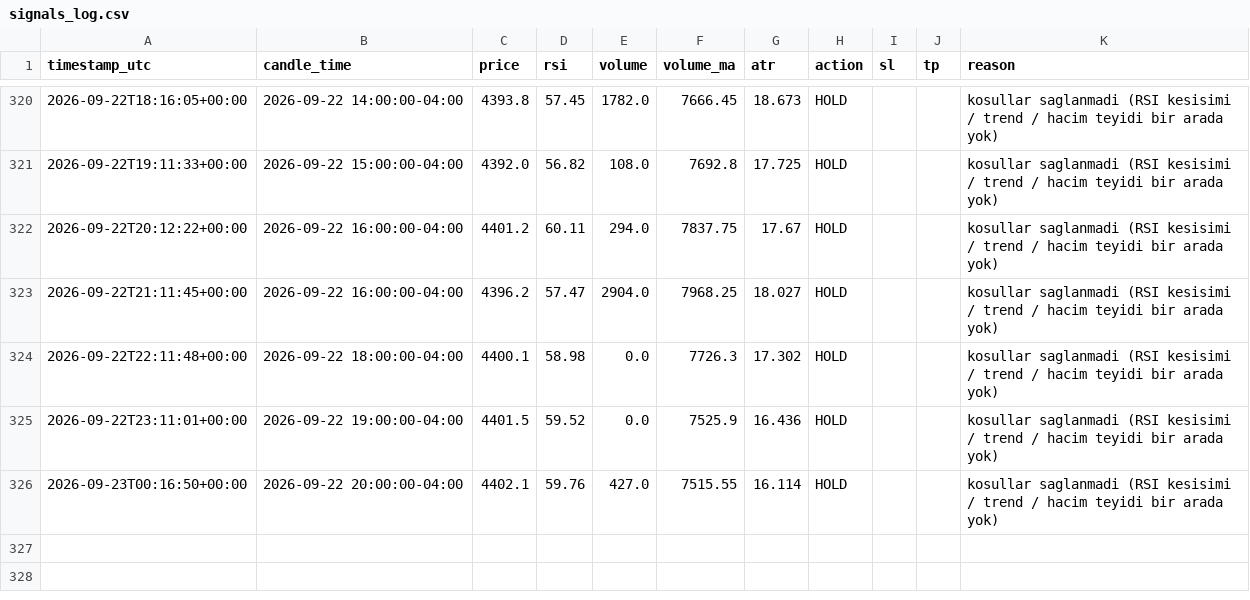
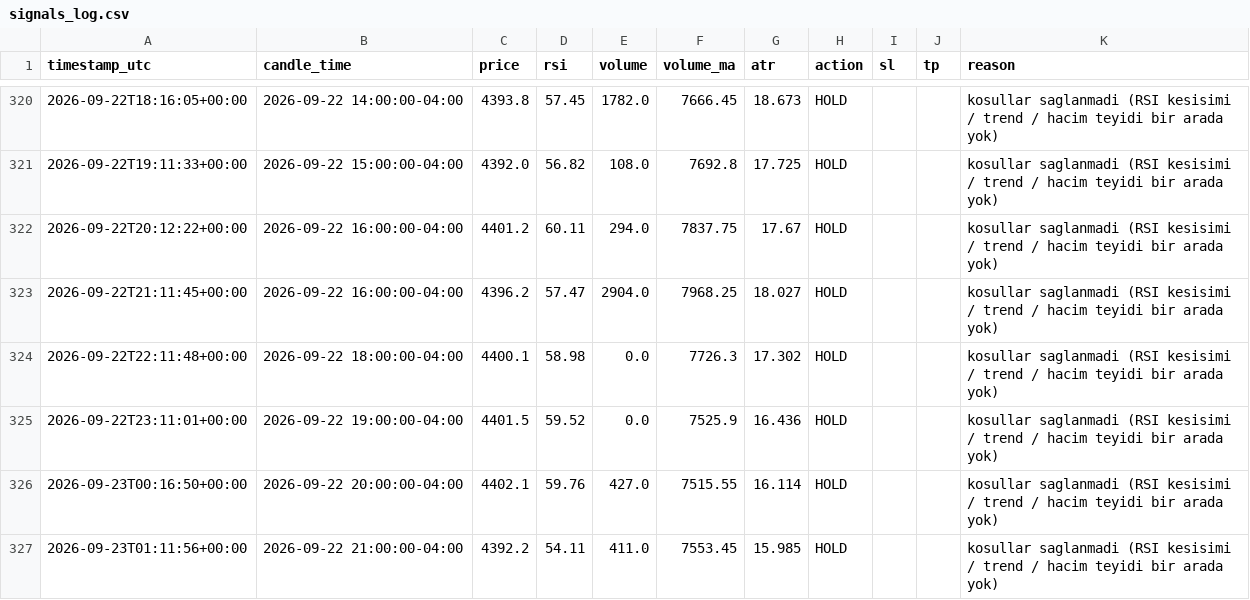
Before and after one commit to klonnist/xauusd-signal-bot, a CSV file: signals_log.csv, drawn as a sheet; only a part is shown, gaps mark what is left out.

```diff
--- a/signals_log.csv
+++ b/signals_log.csv
@@ -326 +326,2 @@ timestamp_utc,candle_time,price,rsi,volume,volume_ma,atr,action,sl,tp,reason
 2026-09-23T00:16:50+00:00,2026-09-22 20:00:00-04:00,4402.1,59.76,427.0,7515.55,16.114,HOLD,,,kosullar saglanmadi (RSI kesisimi / trend / hacim teyidi bir arada yok)
+2026-09-23T01:11:56+00:00,2026-09-22 21:00:00-04:00,4392.2,54.11,411.0,7553.45,15.985,HOLD,,,kosullar saglanmadi (RSI kesisimi / trend / hacim teyidi bir arada yok)
```
Also changed, not shown: 1 other file.
